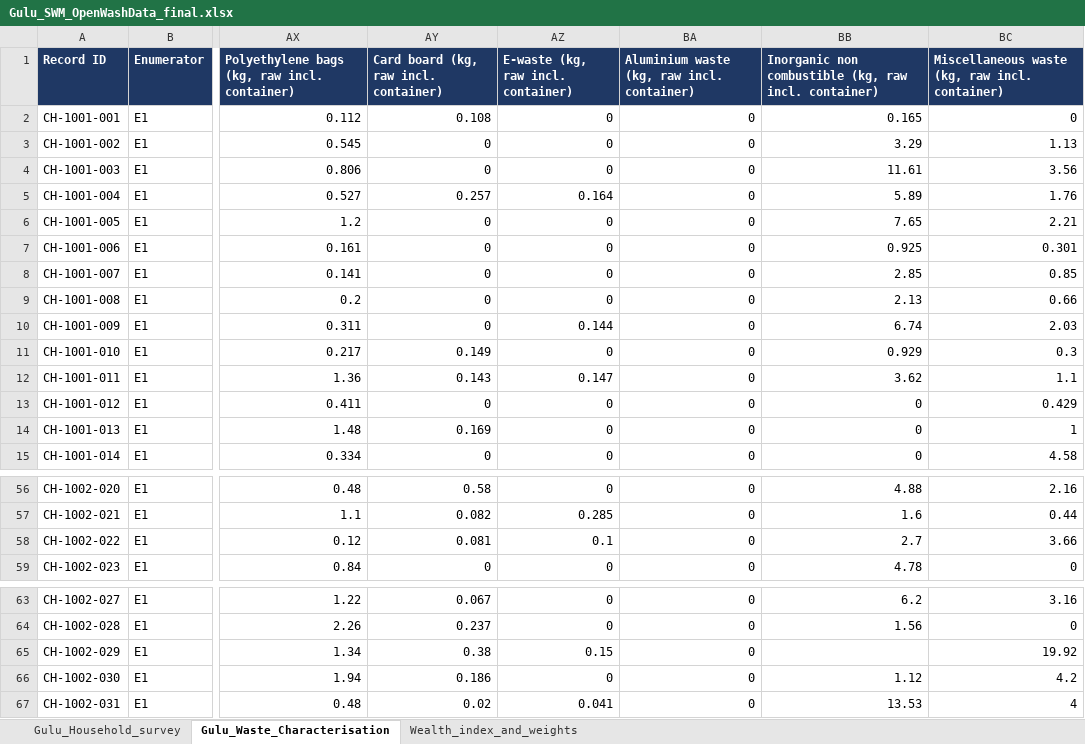
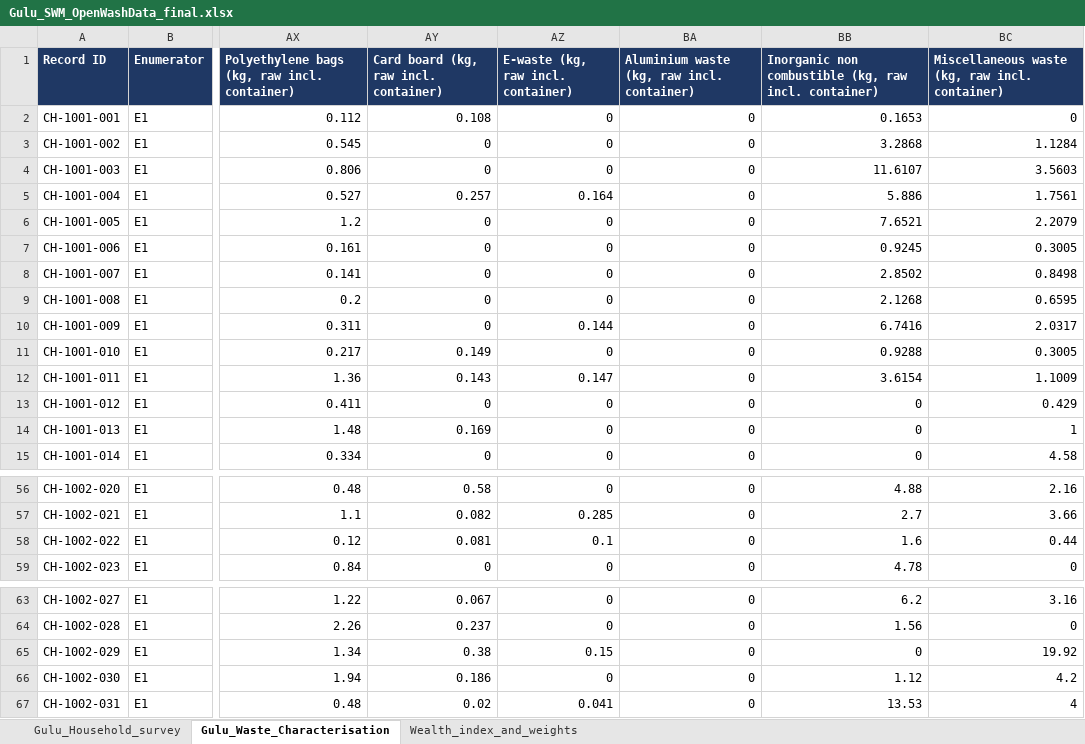
Before and after one commit to openwashdata/guluswm, an Excel workbook: data-raw/Gulu_SWM_OpenWashData_final.xlsx, sheet Gulu_Waste_Characterisation, drawn as a sheet; only a part is shown, gaps mark what is left out; values as stored, in another font and other column widths than the file's, no borders; the diff covers the shown part only; the diff names each change by its address in the sheet, - before the commit and + after, or states it on an @@ line.

```diff
--- a/data-raw/Gulu_SWM_OpenWashData_final.xlsx (sheet Gulu_Waste_Characterisation)
+++ b/data-raw/Gulu_SWM_OpenWashData_final.xlsx (sheet Gulu_Waste_Characterisation)
-BB2: 0.165
+BB2: 0.1653
-BB3: 3.29
+BB3: 3.2868
-BC3: 1.13
+BC3: 1.1284
-BB4: 11.61
+BB4: 11.6107
-BC4: 3.56
+BC4: 3.5603
-BB5: 5.89
+BB5: 5.886
-BC5: 1.76
+BC5: 1.7561
-BB6: 7.65
+BB6: 7.6521
-BC6: 2.21
+BC6: 2.2079
-BB7: 0.925
+BB7: 0.9245
-BC7: 0.301
+BC7: 0.3005
-BB8: 2.85
+BB8: 2.8502
-BC8: 0.85
+BC8: 0.8498
-BB9: 2.13
+BB9: 2.1268
-BC9: 0.66
+BC9: 0.6595
-BB10: 6.74
+BB10: 6.7416
-BC10: 2.03
+BC10: 2.0317
-BB11: 0.929
+BB11: 0.9288
-BC11: 0.3
+BC11: 0.3005
-BB12: 3.62
+BB12: 3.6154
-BC12: 1.1
+BC12: 1.1009
-BB57: 1.6
+BB57: 2.7
-BC57: 0.44
+BC57: 3.66
-BB58: 2.7
+BB58: 1.6
-BC58: 3.66
+BC58: 0.44
-BB65: (empty)
+BB65: 0
```
Also changed, not shown: 31 edited cells elsewhere in this sheet, inst/extdata/guluswm_waste.xlsx, 8 other files.
